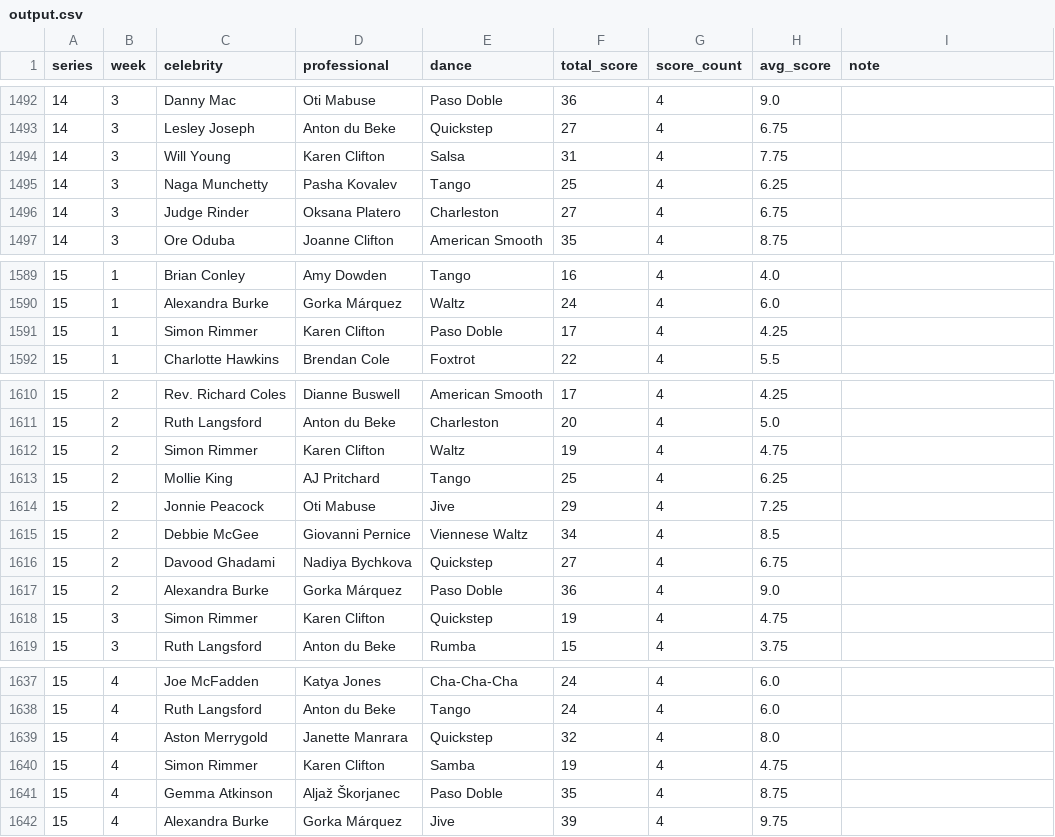
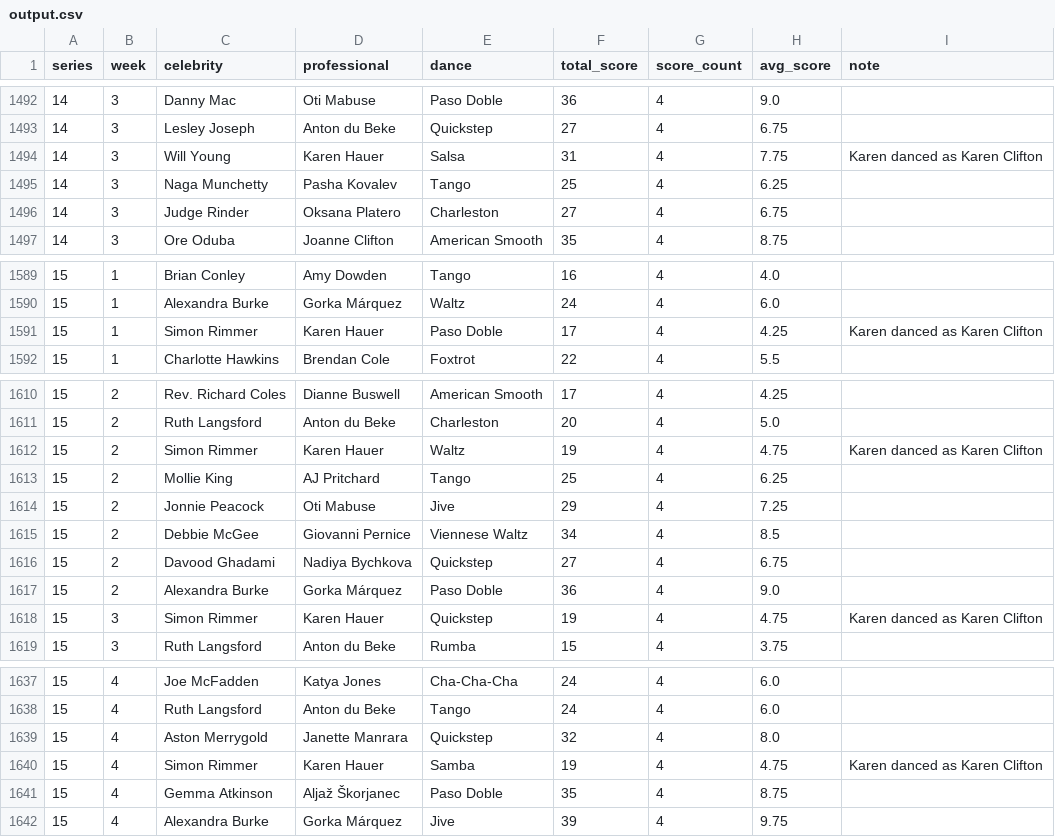
Before and after one commit to jongiddy/strictly-data, a CSV file: output.csv, drawn as a sheet; only a part is shown, gaps mark what is left out; the diff covers the shown part only.

Commit message:
Use a consistent name for Karen Hauer

```diff
--- a/output.csv
+++ b/output.csv
@@ -1493,3 +1493,3 @@ series,week,celebrity,professional,dance,total_score,score_count,avg_score,note
 14,3,Lesley Joseph,Anton du Beke,Quickstep,27,4,6.75,
-14,3,Will Young,Karen Clifton,Salsa,31,4,7.75,
+14,3,Will Young,Karen Hauer,Salsa,31,4,7.75,Karen danced as Karen Clifton
 14,3,Naga Munchetty,Pasha Kovalev,Tango,25,4,6.25,
@@ -1590,3 +1590,3 @@ series,week,celebrity,professional,dance,total_score,score_count,avg_score,note
 15,1,Alexandra Burke,Gorka Márquez,Waltz,24,4,6.0,
-15,1,Simon Rimmer,Karen Clifton,Paso Doble,17,4,4.25,
+15,1,Simon Rimmer,Karen Hauer,Paso Doble,17,4,4.25,Karen danced as Karen Clifton
 15,1,Charlotte Hawkins,Brendan Cole,Foxtrot,22,4,5.5,
@@ -1611,3 +1611,3 @@ series,week,celebrity,professional,dance,total_score,score_count,avg_score,note
 15,2,Ruth Langsford,Anton du Beke,Charleston,20,4,5.0,
-15,2,Simon Rimmer,Karen Clifton,Waltz,19,4,4.75,
+15,2,Simon Rimmer,Karen Hauer,Waltz,19,4,4.75,Karen danced as Karen Clifton
 15,2,Mollie King,AJ Pritchard,Tango,25,4,6.25,
@@ -1617,3 +1617,3 @@ series,week,celebrity,professional,dance,total_score,score_count,avg_score,note
 15,2,Alexandra Burke,Gorka Márquez,Paso Doble,36,4,9.0,
-15,3,Simon Rimmer,Karen Clifton,Quickstep,19,4,4.75,
+15,3,Simon Rimmer,Karen Hauer,Quickstep,19,4,4.75,Karen danced as Karen Clifton
 15,3,Ruth Langsford,Anton du Beke,Rumba,15,4,3.75,
@@ -1639,3 +1639,3 @@ series,week,celebrity,professional,dance,total_score,score_count,avg_score,note
 15,4,Aston Merrygold,Janette Manrara,Quickstep,32,4,8.0,
-15,4,Simon Rimmer,Karen Clifton,Samba,19,4,4.75,
+15,4,Simon Rimmer,Karen Hauer,Samba,19,4,4.75,Karen danced as Karen Clifton
 15,4,Gemma Atkinson,Aljaž Škorjanec,Paso Doble,35,4,8.75,
```
Also changed, not shown: 46 edited cells elsewhere in this file, 1 other file.
